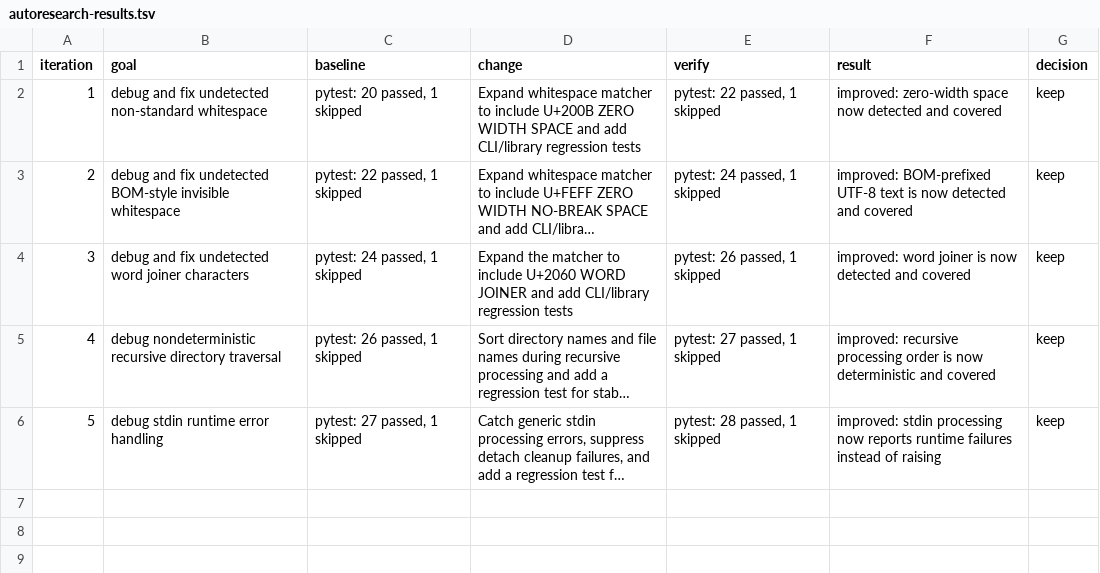
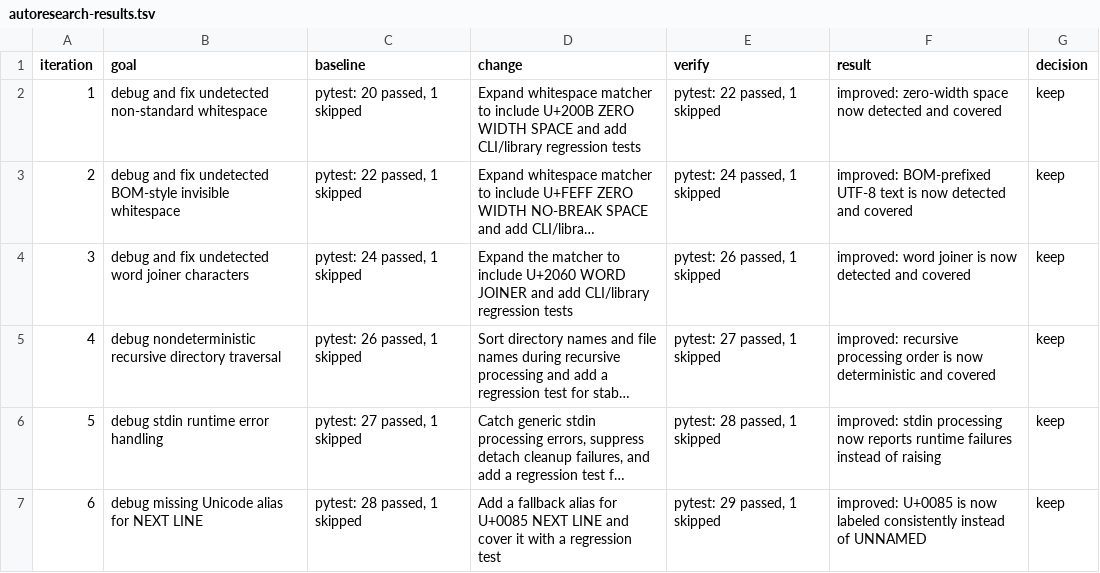
Before and after one commit to moriwaka/nospc, a TSV file: autoresearch-results.tsv, drawn as a sheet; long unchanged cells end in …; the diff names each change by its address in the sheet, - before the commit and + after, or states it on an @@ line.

Commit message:
Label next line whitespace

```diff
--- a/autoresearch-results.tsv
+++ b/autoresearch-results.tsv
+row 7: 6 | debug missing Unicode alias for NEXT LINE | pytest: 28 passed, 1 skipped | Add a fallback alias for U+0085 NEXT LINE and cover it with a regression test | pytest: 29 passed, 1 skipped | improved: U+0085 is now labeled consistently instead of UNNAMED | keep
```
Also changed, not shown: 2 other files.
